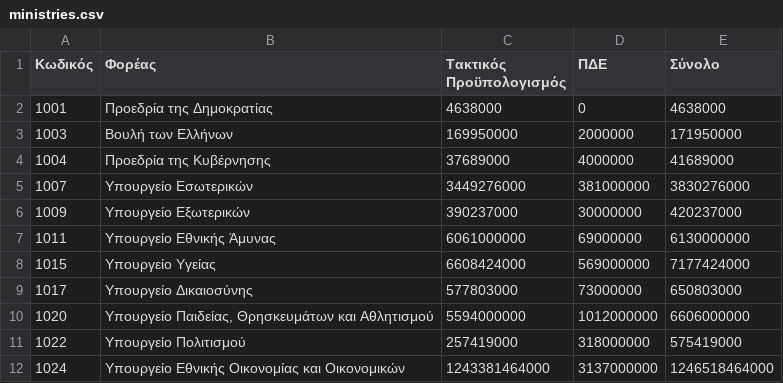
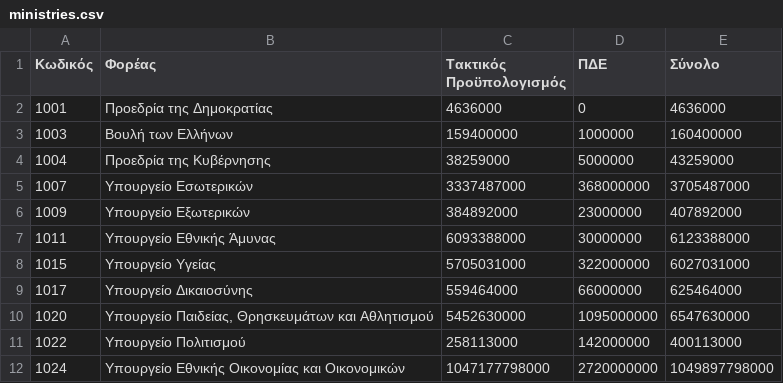
Before and after one commit to Papapanafiotou/Prog2, a CSV file: statewallet/src/main/sources/ministries.csv, drawn as a sheet; only a part is shown; the diff covers the shown part only.

```diff
--- a/statewallet/src/main/sources/ministries.csv
+++ b/statewallet/src/main/sources/ministries.csv
@@ -1,12 +1,12 @@
 Κωδικός,Φορέας,Τακτικός Προϋπολογισμός,ΠΔΕ,Σύνολο
-1001,Προεδρία της Δημοκρατίας,4638000,0,4638000
-1003,Βουλή των Ελλήνων,169950000,2000000,171950000
-1004,Προεδρία της Κυβέρνησης,37689000,4000000,41689000
-1007,Υπουργείο Εσωτερικών,3449276000,381000000,3830276000
-1009,Υπουργείο Εξωτερικών,390237000,30000000,420237000
-1011,Υπουργείο Εθνικής Άμυνας,6061000000,69000000,6130000000
-1015,Υπουργείο Υγείας,6608424000,569000000,7177424000
-1017,Υπουργείο Δικαιοσύνης,577803000,73000000,650803000
-1020,"Υπουργείο Παιδείας, Θρησκευμάτων και Αθλητισμού",5594000000,1012000000,6606000000
-1022,Υπουργείο Πολιτισμού,257419000,318000000,575419000
-1024,Υπουργείο Εθνικής Οικονομίας και Οικονομικών,1243381464000,3137000000,1246518464000
+1001,Προεδρία της Δημοκρατίας,4636000,0,4636000
+1003,Βουλή των Ελλήνων,159400000,1000000,160400000
+1004,Προεδρία της Κυβέρνησης,38259000,5000000,43259000
+1007,Υπουργείο Εσωτερικών,3337487000,368000000,3705487000
+1009,Υπουργείο Εξωτερικών,384892000,23000000,407892000
+1011,Υπουργείο Εθνικής Άμυνας,6093388000,30000000,6123388000
+1015,Υπουργείο Υγείας,5705031000,322000000,6027031000
+1017,Υπουργείο Δικαιοσύνης,559464000,66000000,625464000
+1020,"Υπουργείο Παιδείας, Θρησκευμάτων και Αθλητισμού",5452630000,1095000000,6547630000
+1022,Υπουργείο Πολιτισμού,258113000,142000000,400113000
+1024,Υπουργείο Εθνικής Οικονομίας και Οικονομικών,1047177798000,2720000000,1049897798000
```
Also changed, not shown: 51 edited cells elsewhere in this file, statewallet/src/main/sources/expenses.csv, statewallet/src/main/sources/income.csv, 6 other files.
